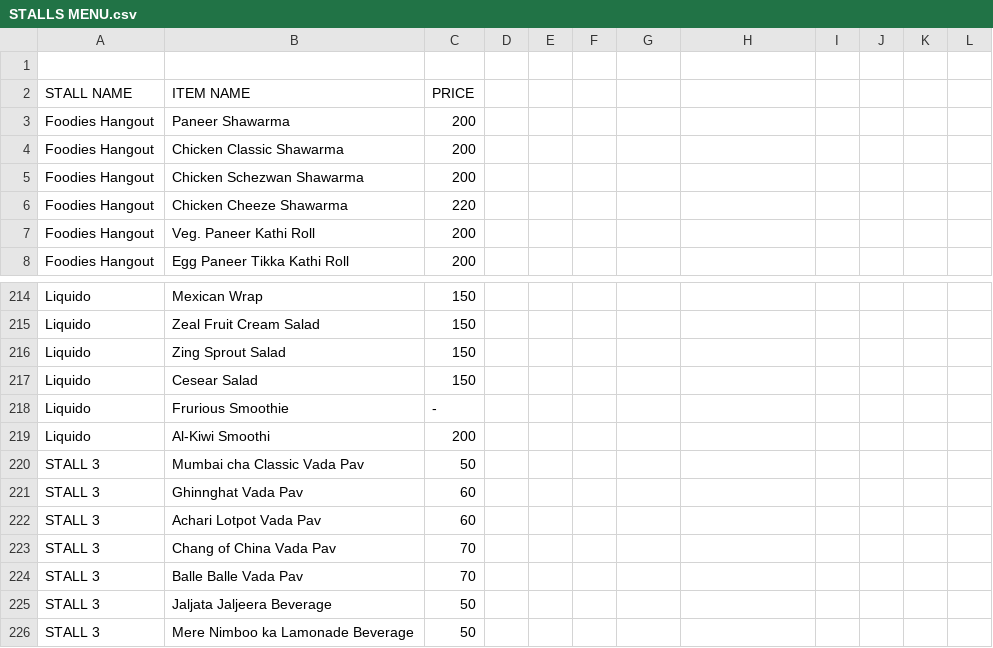
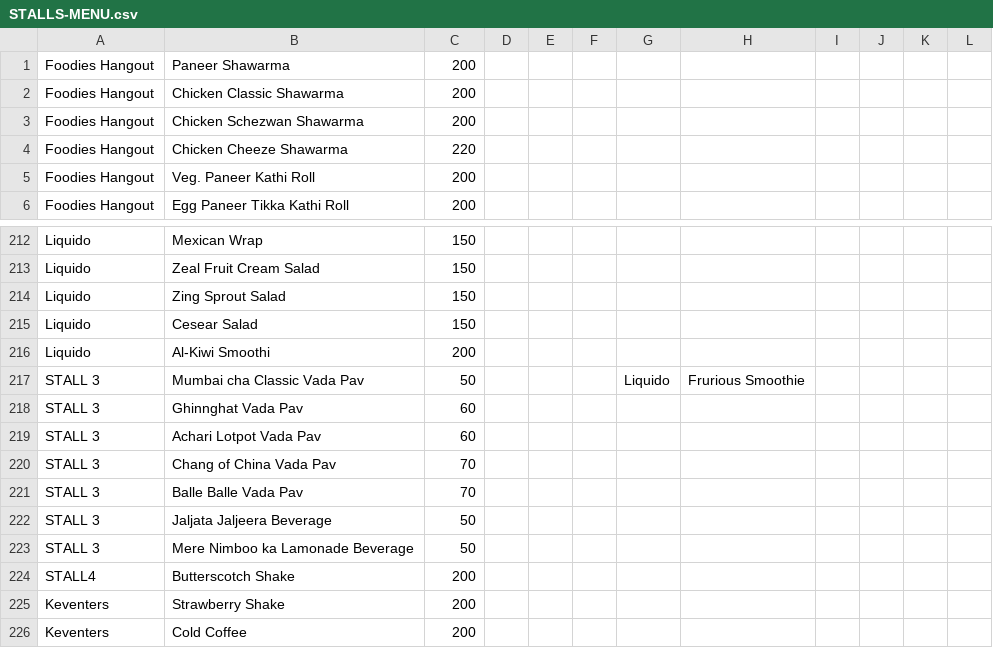
Before and after one commit to RAraghavarora/oasis-2018, a CSV file: utils/STALLS-MENU.csv (was utils/STALLS MENU.csv), drawn as a sheet; only a part is shown, gaps mark what is left out; the shorter side is filled out with more unchanged rows.

Commit message:
stall script done

```diff
--- a/utils/STALLS MENU.csv
+++ b/utils/STALLS-MENU.csv
@@ -1,3 +1 @@
-,,,,,,,,,,,
-STALL NAME,ITEM NAME,PRICE,,,,,,,,,
 Foodies Hangout,Paneer Shawarma,200,,,,,,,,,
@@ -217,5 +215,4 @@ Liquido,Zing Sprout Salad,150,,,,,,,,,
 Liquido,Cesear Salad,150,,,,,,,,,
-Liquido,Frurious Smoothie,-,,,,,,,,,
 Liquido,Al-Kiwi Smoothi,200,,,,,,,,,
-STALL 3,Mumbai cha Classic Vada Pav,50,,,,,,,,,
+STALL 3,Mumbai cha Classic Vada Pav,50,,,,Liquido,Frurious Smoothie,,,,
 STALL 3,Ghinnghat Vada Pav,60,,,,,,,,,
```
Also changed, not shown: 4 other files.
